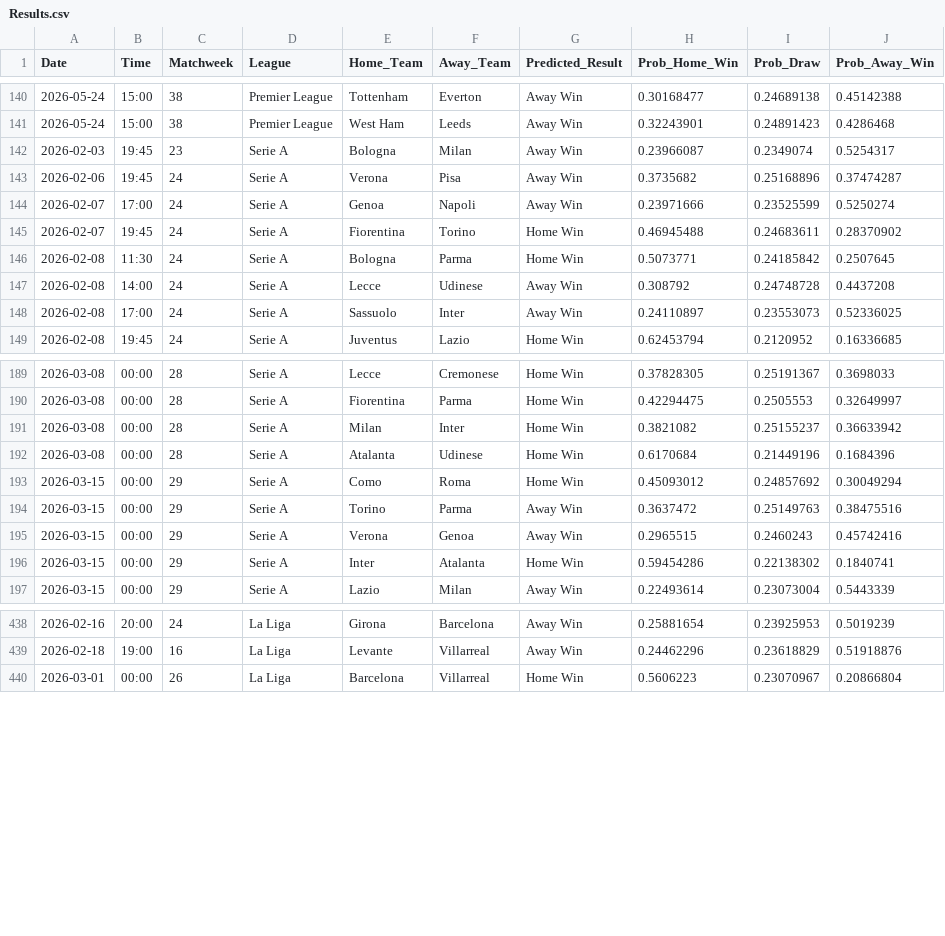
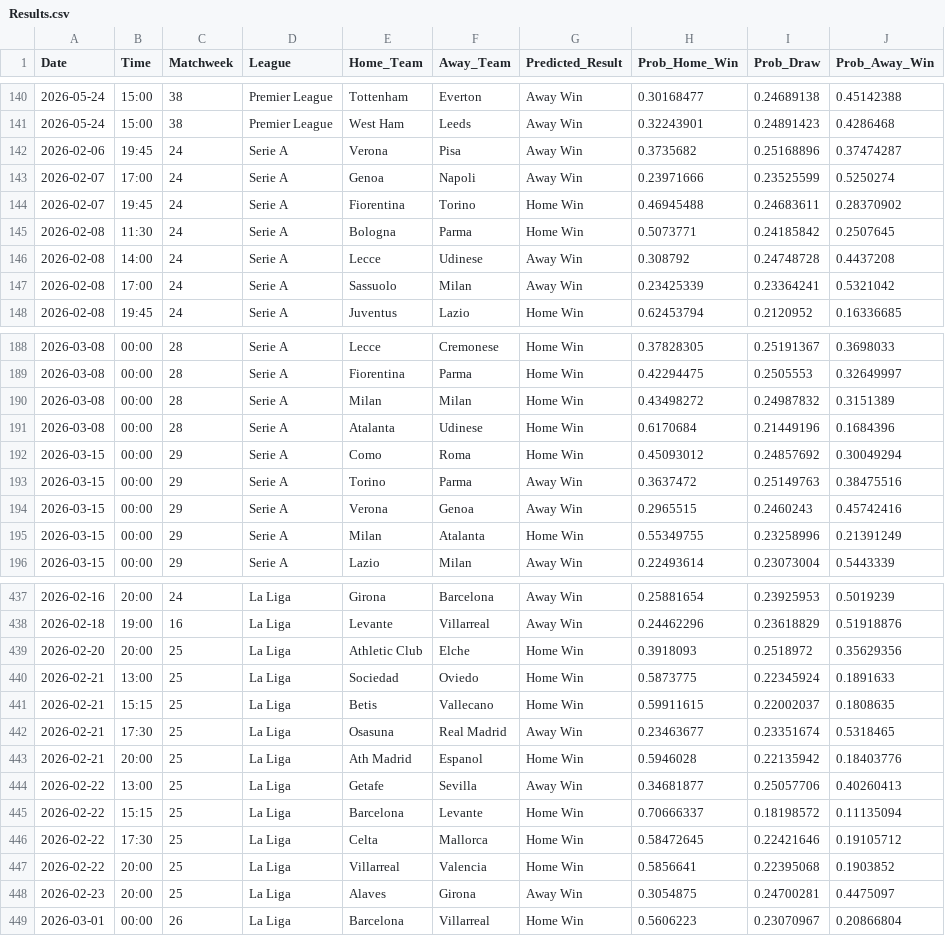
Before and after one commit to tl0375/PredictingFootballMatchesWorkflow, a CSV file: Results.csv, drawn as a sheet; only a part is shown, gaps mark what is left out; the diff covers the shown part only.

```diff
--- a/Results.csv
+++ b/Results.csv
@@ -141,3 +141,2 @@ Date,Time,Matchweek,League,Home_Team,Away_Team,Predicted_Result,Prob_Home_Win,Pr
 2026-05-24,15:00,38,Premier League,West Ham,Leeds,Away Win,0.32243901,0.24891423,0.4286468
-2026-02-03,19:45,23,Serie A,Bologna,Milan,Away Win,0.23966087,0.2349074,0.5254317
 2026-02-06,19:45,24,Serie A,Verona,Pisa,Away Win,0.3735682,0.25168896,0.37474287
@@ -147,3 +146,3 @@ Date,Time,Matchweek,League,Home_Team,Away_Team,Predicted_Result,Prob_Home_Win,Pr
 2026-02-08,14:00,24,Serie A,Lecce,Udinese,Away Win,0.308792,0.24748728,0.4437208
-2026-02-08,17:00,24,Serie A,Sassuolo,Inter,Away Win,0.24110897,0.23553073,0.52336025
+2026-02-08,17:00,24,Serie A,Sassuolo,Milan,Away Win,0.23425339,0.23364241,0.5321042
 2026-02-08,19:45,24,Serie A,Juventus,Lazio,Home Win,0.62453794,0.2120952,0.16336685
@@ -190,3 +189,3 @@ Date,Time,Matchweek,League,Home_Team,Away_Team,Predicted_Result,Prob_Home_Win,Pr
 2026-03-08,00:00,28,Serie A,Fiorentina,Parma,Home Win,0.42294475,0.2505553,0.32649997
-2026-03-08,00:00,28,Serie A,Milan,Inter,Home Win,0.3821082,0.25155237,0.36633942
+2026-03-08,00:00,28,Serie A,Milan,Milan,Home Win,0.43498272,0.24987832,0.3151389
 2026-03-08,00:00,28,Serie A,Atalanta,Udinese,Home Win,0.6170684,0.21449196,0.1684396
@@ -195,3 +194,3 @@ Date,Time,Matchweek,League,Home_Team,Away_Team,Predicted_Result,Prob_Home_Win,Pr
 2026-03-15,00:00,29,Serie A,Verona,Genoa,Away Win,0.2965515,0.2460243,0.45742416
-2026-03-15,00:00,29,Serie A,Inter,Atalanta,Home Win,0.59454286,0.22138302,0.1840741
+2026-03-15,00:00,29,Serie A,Milan,Atalanta,Home Win,0.55349755,0.23258996,0.21391249
 2026-03-15,00:00,29,Serie A,Lazio,Milan,Away Win,0.22493614,0.23073004,0.5443339
@@ -439,2 +438,12 @@ Date,Time,Matchweek,League,Home_Team,Away_Team,Predicted_Result,Prob_Home_Win,Pr
 2026-02-18,19:00,16,La Liga,Levante,Villarreal,Away Win,0.24462296,0.23618829,0.51918876
+2026-02-20,20:00,25,La Liga,Athletic Club,Elche,Home Win,0.3918093,0.2518972,0.35629356
+2026-02-21,13:00,25,La Liga,Sociedad,Oviedo,Home Win,0.5873775,0.22345924,0.1891633
+2026-02-21,15:15,25,La Liga,Betis,Vallecano,Home Win,0.59911615,0.22002037,0.1808635
+2026-02-21,17:30,25,La Liga,Osasuna,Real Madrid,Away Win,0.23463677,0.23351674,0.5318465
+2026-02-21,20:00,25,La Liga,Ath Madrid,Espanol,Home Win,0.5946028,0.22135942,0.18403776
+2026-02-22,13:00,25,La Liga,Getafe,Sevilla,Away Win,0.34681877,0.25057706,0.40260413
+2026-02-22,15:15,25,La Liga,Barcelona,Levante,Home Win,0.70666337,0.18198572,0.11135094
+2026-02-22,17:30,25,La Liga,Celta,Mallorca,Home Win,0.58472645,0.22421646,0.19105712
+2026-02-22,20:00,25,La Liga,Villarreal,Valencia,Home Win,0.5856641,0.22395068,0.1903852
+2026-02-23,20:00,25,La Liga,Alaves,Girona,Away Win,0.3054875,0.24700281,0.4475097
 2026-03-01,00:00,26,La Liga,Barcelona,Villarreal,Home Win,0.5606223,0.23070967,0.20866804
```
Also changed, not shown: 48 edited cells elsewhere in this file, 1 other file.
